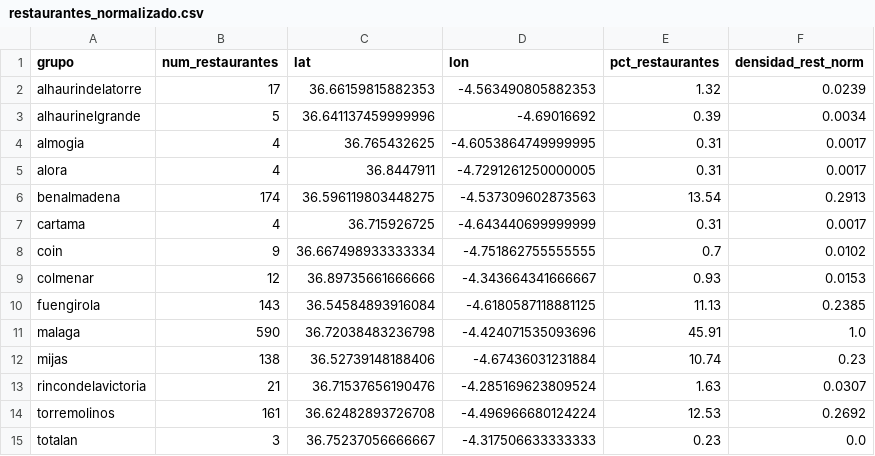
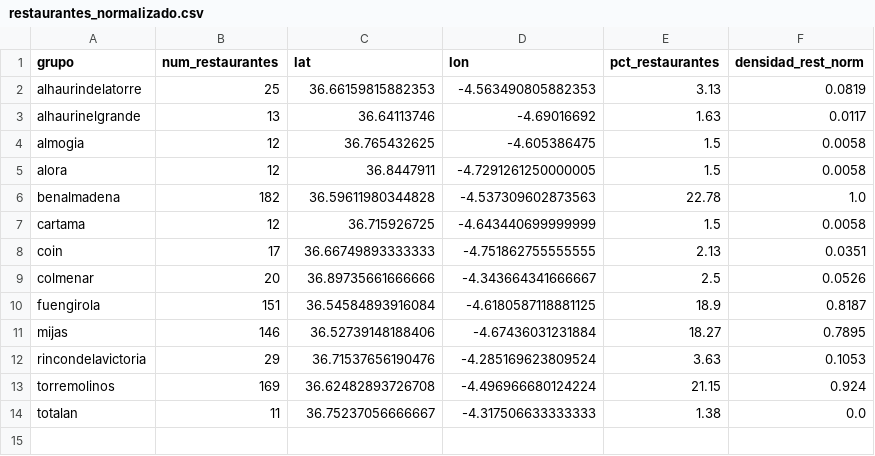
Before and after one commit to cayetanobp/datathon, a CSV file: restaurantes_normalizado.csv, drawn as a sheet.

```diff
--- a/restaurantes_normalizado.csv
+++ b/restaurantes_normalizado.csv
@@ -1,15 +1,14 @@
 grupo,num_restaurantes,lat,lon,pct_restaurantes,densidad_rest_norm
-alhaurindelatorre,17,36.66159815882353,-4.563490805882353,1.32,0.0239
-alhaurinelgrande,5,36.641137459999996,-4.69016692,0.39,0.0034
-almogia,4,36.765432625,-4.6053864749999995,0.31,0.0017
-alora,4,36.8447911,-4.7291261250000005,0.31,0.0017
-benalmadena,174,36.596119803448275,-4.537309602873563,13.54,0.2913
-cartama,4,36.715926725,-4.643440699999999,0.31,0.0017
-coin,9,36.667498933333334,-4.751862755555555,0.7,0.0102
-colmenar,12,36.89735661666666,-4.343664341666667,0.93,0.0153
-fuengirola,143,36.54584893916084,-4.6180587118881125,11.13,0.2385
-malaga,590,36.72038483236798,-4.424071535093696,45.91,1.0
-mijas,138,36.52739148188406,-4.67436031231884,10.74,0.23
-rincondelavictoria,21,36.71537656190476,-4.285169623809524,1.63,0.0307
-torremolinos,161,36.62482893726708,-4.496966680124224,12.53,0.2692
-totalan,3,36.75237056666667,-4.317506633333333,0.23,0.0
+alhaurindelatorre,25,36.66159815882353,-4.563490805882353,3.13,0.0819
+alhaurinelgrande,13,36.64113746,-4.69016692,1.63,0.0117
+almogia,12,36.765432625,-4.605386475,1.5,0.0058
+alora,12,36.8447911,-4.7291261250000005,1.5,0.0058
+benalmadena,182,36.59611980344828,-4.537309602873563,22.78,1.0
+cartama,12,36.715926725,-4.643440699999999,1.5,0.0058
+coin,17,36.66749893333333,-4.751862755555555,2.13,0.0351
+colmenar,20,36.89735661666666,-4.343664341666667,2.5,0.0526
+fuengirola,151,36.54584893916084,-4.6180587118881125,18.9,0.8187
+mijas,146,36.52739148188406,-4.67436031231884,18.27,0.7895
+rincondelavictoria,29,36.71537656190476,-4.285169623809524,3.63,0.1053
+torremolinos,169,36.62482893726708,-4.496966680124224,21.15,0.924
+totalan,11,36.75237056666667,-4.317506633333333,1.38,0.0
```
Also changed, not shown: cruce_potencial.csv, 1 other file.
